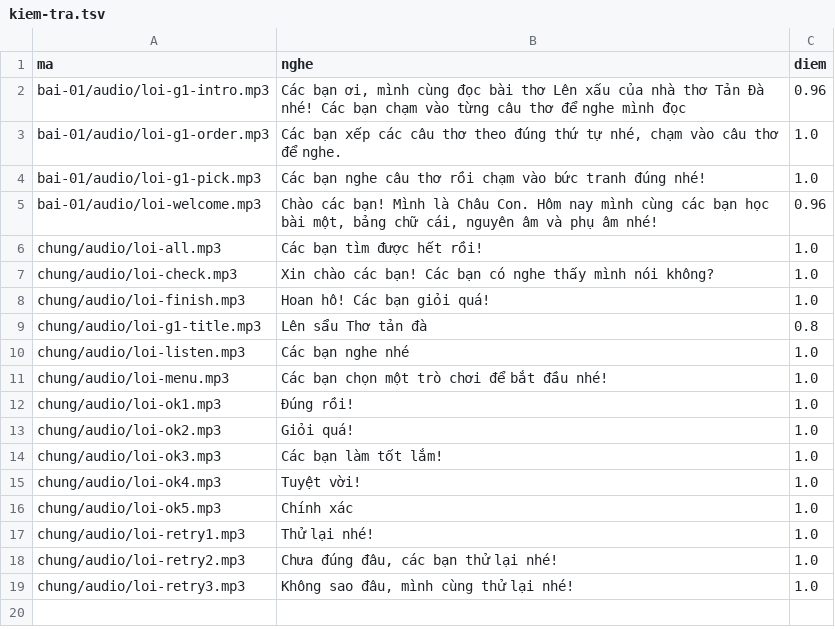
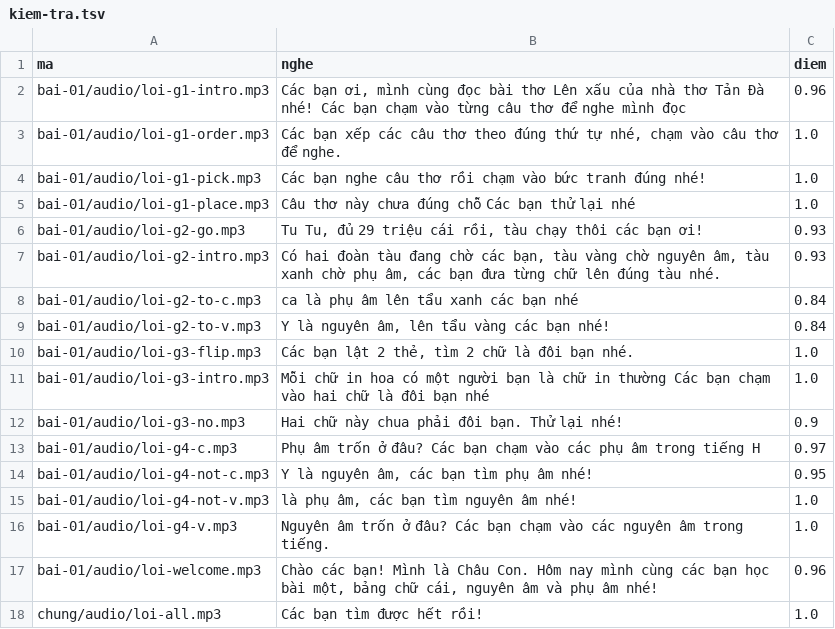
Before and after one commit to CVCEC/truong-tieng-viet, a TSV file: giong-ai/kiem-tra.tsv, drawn as a sheet; only a part is shown; the shorter side is filled out with more unchanged rows.

```diff
--- a/giong-ai/kiem-tra.tsv
+++ b/giong-ai/kiem-tra.tsv
@@ -4,2 +4,14 @@ bai-01/audio/loi-g1-order.mp3	Các bạn xếp các câu thơ theo đúng thứ
 bai-01/audio/loi-g1-pick.mp3	Các bạn nghe câu thơ rồi chạm vào bức tranh đúng nhé!	1.0
+bai-01/audio/loi-g1-place.mp3	Câu thơ này chưa đúng chỗ Các bạn thử lại nhé	1.0
+bai-01/audio/loi-g2-go.mp3	Tu Tu, đủ 29 triệu cái rồi, tàu chạy thôi các bạn ơi!	0.93
+bai-01/audio/loi-g2-intro.mp3	Có hai đoàn tàu đang chờ các bạn, tàu vàng chờ nguyên âm, tàu xanh chờ phụ âm, các bạn đưa từng chữ lên đúng tàu nhé.	0.93
+bai-01/audio/loi-g2-to-c.mp3	ca là phụ âm lên tẩu xanh các bạn nhé	0.84
+bai-01/audio/loi-g2-to-v.mp3	Y là nguyên âm, lên tẩu vàng các bạn nhé!	0.84
+bai-01/audio/loi-g3-flip.mp3	Các bạn lật 2 thẻ, tìm 2 chữ là đôi bạn nhé.	1.0
+bai-01/audio/loi-g3-intro.mp3	Mỗi chữ in hoa có một người bạn là chữ in thường Các bạn chạm vào hai chữ là đôi bạn nhé	1.0
+bai-01/audio/loi-g3-no.mp3	Hai chữ này chua phải đôi bạn. Thử lại nhé!	0.9
+bai-01/audio/loi-g4-c.mp3	Phụ âm trốn ở đâu? Các bạn chạm vào các phụ âm trong tiếng H	0.97
+bai-01/audio/loi-g4-not-c.mp3	Y là nguyên âm, các bạn tìm phụ âm nhé!	0.95
+bai-01/audio/loi-g4-not-v.mp3	là phụ âm, các bạn tìm nguyên âm nhé!	1.0
+bai-01/audio/loi-g4-v.mp3	Nguyên âm trốn ở đâu? Các bạn chạm vào các nguyên âm trong tiếng.	1.0
 bai-01/audio/loi-welcome.mp3	Chào các bạn! Mình là Châu Con. Hôm nay mình cùng các bạn học bài một, bảng chữ cái, nguyên âm và phụ âm nhé!	0.96
```
Also changed, not shown: 14 other files.
